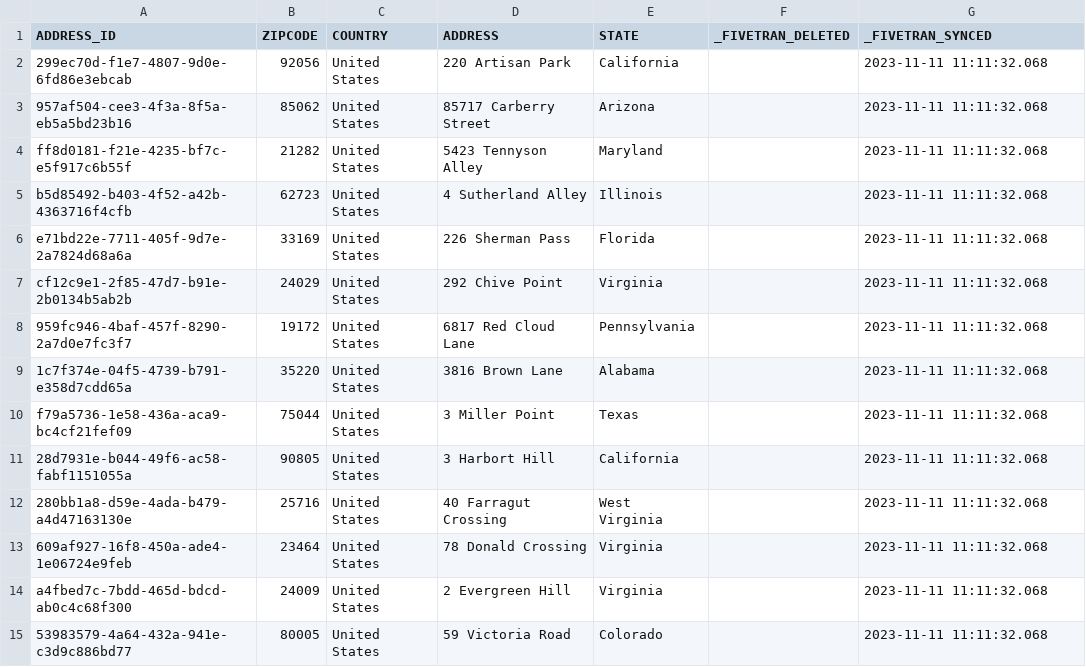
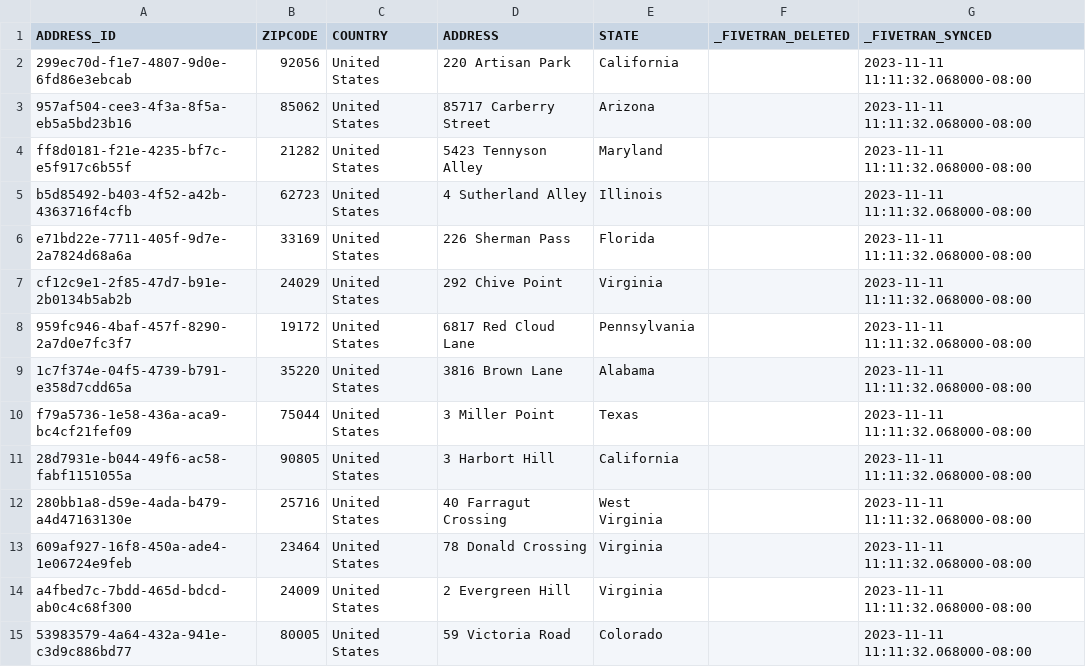
Before and after one commit to GermanCivica/curso_data_engineering, a CSV file: python_scripts/data_tables/addresses.csv, drawn as a sheet; only a part is shown; the diff covers the shown part only.

```diff
--- a/python_scripts/data_tables/addresses.csv
+++ b/python_scripts/data_tables/addresses.csv
@@ -1,15 +1,15 @@
 ADDRESS_ID,ZIPCODE,COUNTRY,ADDRESS,STATE,_FIVETRAN_DELETED,_FIVETRAN_SYNCED
-299ec70d-f1e7-4807-9d0e-6fd86e3ebcab,92056,United States,220 Artisan Park,California,,2023-11-11 11:11:32.068
-957af504-cee3-4f3a-8f5a-eb5a5bd23b16,85062,United States,85717 Carberry Street,Arizona,,2023-11-11 11:11:32.068
-ff8d0181-f21e-4235-bf7c-e5f917c6b55f,21282,United States,5423 Tennyson Alley,Maryland,,2023-11-11 11:11:32.068
-b5d85492-b403-4f52-a42b-4363716f4cfb,62723,United States,4 Sutherland Alley,Illinois,,2023-11-11 11:11:32.068
-e71bd22e-7711-405f-9d7e-2a7824d68a6a,33169,United States,226 Sherman Pass,Florida,,2023-11-11 11:11:32.068
-cf12c9e1-2f85-47d7-b91e-2b0134b5ab2b,24029,United States,292 Chive Point,Virginia,,2023-11-11 11:11:32.068
-959fc946-4baf-457f-8290-2a7d0e7fc3f7,19172,United States,6817 Red Cloud Lane,Pennsylvania,,2023-11-11 11:11:32.068
-1c7f374e-04f5-4739-b791-e358d7cdd65a,35220,United States,3816 Brown Lane,Alabama,,2023-11-11 11:11:32.068
-f79a5736-1e58-436a-aca9-bc4cf21fef09,75044,United States,3 Miller Point,Texas,,2023-11-11 11:11:32.068
-28d7931e-b044-49f6-ac58-fabf1151055a,90805,United States,3 Harbort Hill,California,,2023-11-11 11:11:32.068
-280bb1a8-d59e-4ada-b479-a4d47163130e,25716,United States,40 Farragut Crossing,West Virginia,,2023-11-11 11:11:32.068
-609af927-16f8-450a-ade4-1e06724e9feb,23464,United States,78 Donald Crossing,Virginia,,2023-11-11 11:11:32.068
-a4fbed7c-7bdd-465d-bdcd-ab0c4c68f300,24009,United States,2 Evergreen Hill,Virginia,,2023-11-11 11:11:32.068
-53983579-4a64-432a-941e-c3d9c886bd77,80005,United States,59 Victoria Road,Colorado,,2023-11-11 11:11:32.068
+299ec70d-f1e7-4807-9d0e-6fd86e3ebcab,92056,United States,220 Artisan Park,California,,2023-11-11 11:11:32.068000-08:00
+957af504-cee3-4f3a-8f5a-eb5a5bd23b16,85062,United States,85717 Carberry Street,Arizona,,2023-11-11 11:11:32.068000-08:00
+ff8d0181-f21e-4235-bf7c-e5f917c6b55f,21282,United States,5423 Tennyson Alley,Maryland,,2023-11-11 11:11:32.068000-08:00
+b5d85492-b403-4f52-a42b-4363716f4cfb,62723,United States,4 Sutherland Alley,Illinois,,2023-11-11 11:11:32.068000-08:00
+e71bd22e-7711-405f-9d7e-2a7824d68a6a,33169,United States,226 Sherman Pass,Florida,,2023-11-11 11:11:32.068000-08:00
+cf12c9e1-2f85-47d7-b91e-2b0134b5ab2b,24029,United States,292 Chive Point,Virginia,,2023-11-11 11:11:32.068000-08:00
+959fc946-4baf-457f-8290-2a7d0e7fc3f7,19172,United States,6817 Red Cloud Lane,Pennsylvania,,2023-11-11 11:11:32.068000-08:00
+1c7f374e-04f5-4739-b791-e358d7cdd65a,35220,United States,3816 Brown Lane,Alabama,,2023-11-11 11:11:32.068000-08:00
+f79a5736-1e58-436a-aca9-bc4cf21fef09,75044,United States,3 Miller Point,Texas,,2023-11-11 11:11:32.068000-08:00
+28d7931e-b044-49f6-ac58-fabf1151055a,90805,United States,3 Harbort Hill,California,,2023-11-11 11:11:32.068000-08:00
+280bb1a8-d59e-4ada-b479-a4d47163130e,25716,United States,40 Farragut Crossing,West Virginia,,2023-11-11 11:11:32.068000-08:00
+609af927-16f8-450a-ade4-1e06724e9feb,23464,United States,78 Donald Crossing,Virginia,,2023-11-11 11:11:32.068000-08:00
+a4fbed7c-7bdd-465d-bdcd-ab0c4c68f300,24009,United States,2 Evergreen Hill,Virginia,,2023-11-11 11:11:32.068000-08:00
+53983579-4a64-432a-941e-c3d9c886bd77,80005,United States,59 Victoria Road,Colorado,,2023-11-11 11:11:32.068000-08:00
```
Also changed, not shown: 1 added row, 2 removed rows and 137 edited cells elsewhere in this file, python_scripts/data_tables/orders.csv, python_scripts/data_tables/orders_snowflake.csv, 10 other files.
